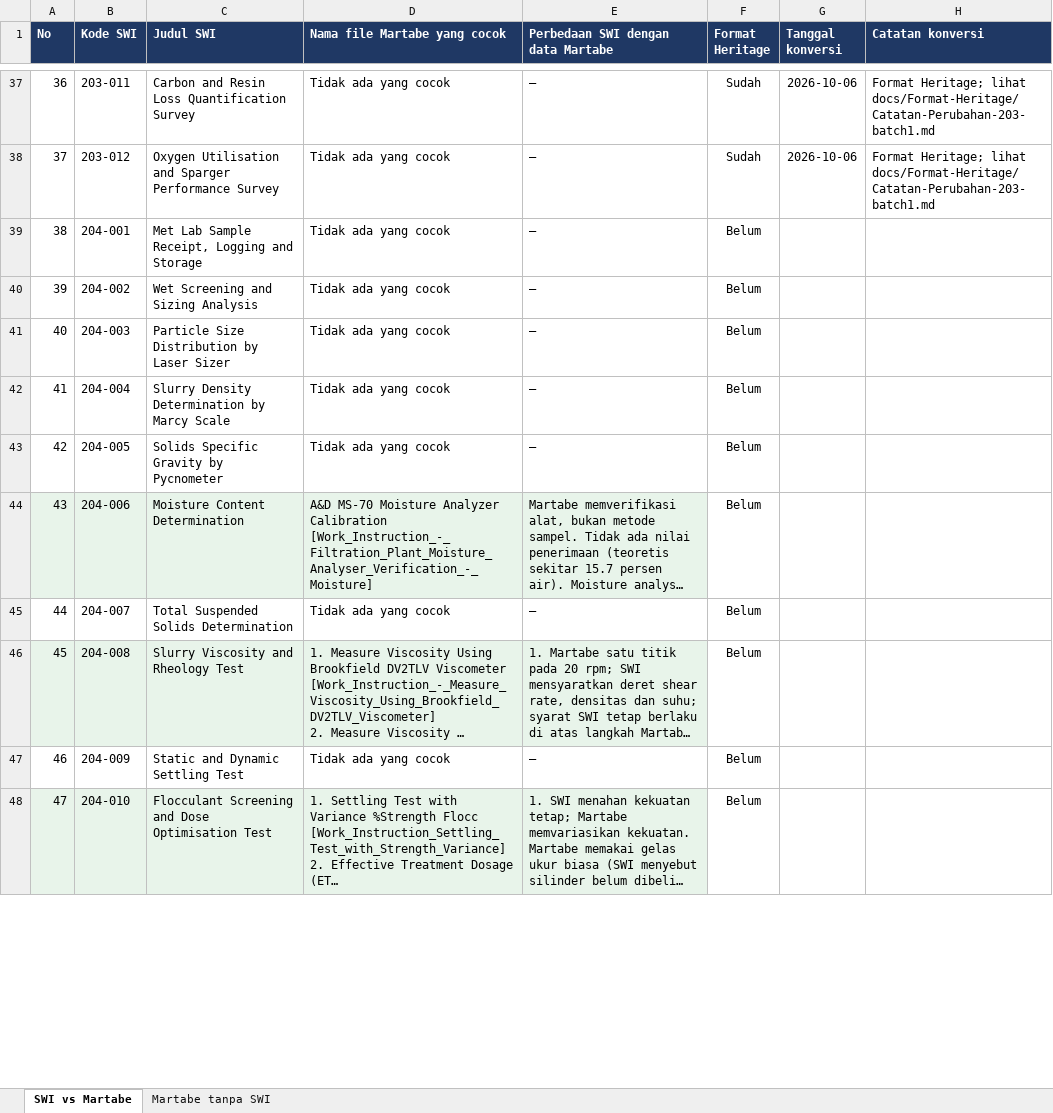
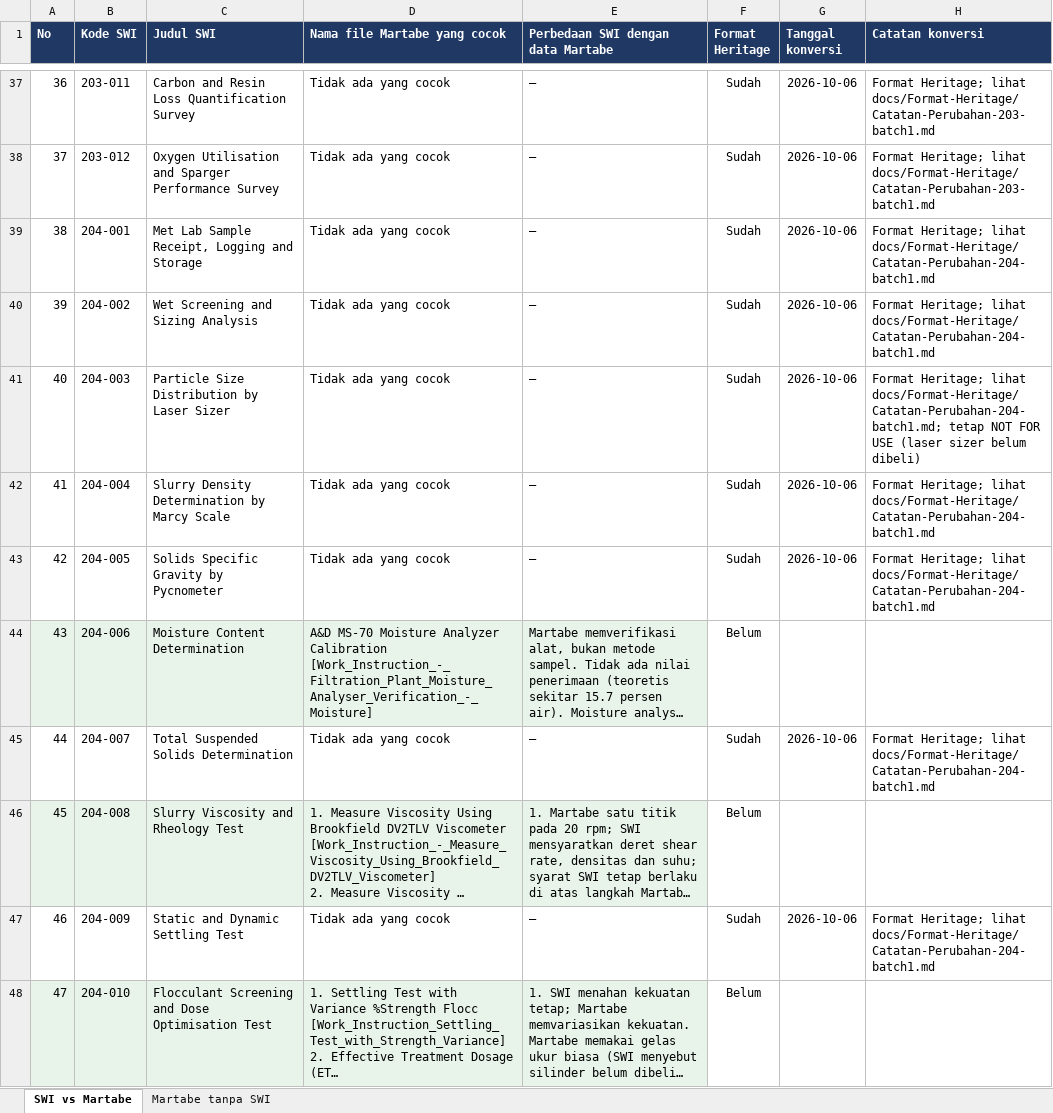
Before and after one commit to 007Manday/SWI-METS, an Excel workbook: docs/Tabel-SWI-vs-Martabe.xlsx, sheet SWI vs Martabe, drawn as a sheet; only a part is shown, gaps mark what is left out; long unchanged cells end in …; values as stored, in another font and other column widths than the file's, no borders; the diff covers the shown part only; the diff names each change by its address in the sheet, - before the commit and + after, or states it on an @@ line.

```diff
--- a/docs/Tabel-SWI-vs-Martabe.xlsx (sheet SWI vs Martabe)
+++ b/docs/Tabel-SWI-vs-Martabe.xlsx (sheet SWI vs Martabe)
-F39:F43 (Format Heritage): Belum
+F39:F43 (Format Heritage): Sudah
-G39:G43 (Tanggal konversi): (empty)
+G39:G43 (Tanggal konversi): 2026-10-06
-H39:H40 (Catatan konversi): (empty)
+H39:H40 (Catatan konversi): Format Heritage; lihat docs/Format-Heritage/Catatan-Perubahan-204-batch1.md
-H41 (Catatan konversi): (empty)
+H41 (Catatan konversi): Format Heritage; lihat docs/Format-Heritage/Catatan-Perubahan-204-batch1.md; tetap NOT FOR USE (laser sizer belum dibeli)
-H42:H43 (Catatan konversi): (empty)
+H42:H43 (Catatan konversi): Format Heritage; lihat docs/Format-Heritage/Catatan-Perubahan-204-batch1.md
-F45 (Format Heritage): Belum
+F45 (Format Heritage): Sudah
-G45 (Tanggal konversi): (empty)
+G45 (Tanggal konversi): 2026-10-06
-H45 (Catatan konversi): (empty)
+H45 (Catatan konversi): Format Heritage; lihat docs/Format-Heritage/Catatan-Perubahan-204-batch1.md
-F47 (Format Heritage): Belum
+F47 (Format Heritage): Sudah
-G47 (Tanggal konversi): (empty)
+G47 (Tanggal konversi): 2026-10-06
-H47 (Catatan konversi): (empty)
+H47 (Catatan konversi): Format Heritage; lihat docs/Format-Heritage/Catatan-Perubahan-204-batch1.md
```
Also changed, not shown: 27 edited cells elsewhere in this sheet, 37 other files.
